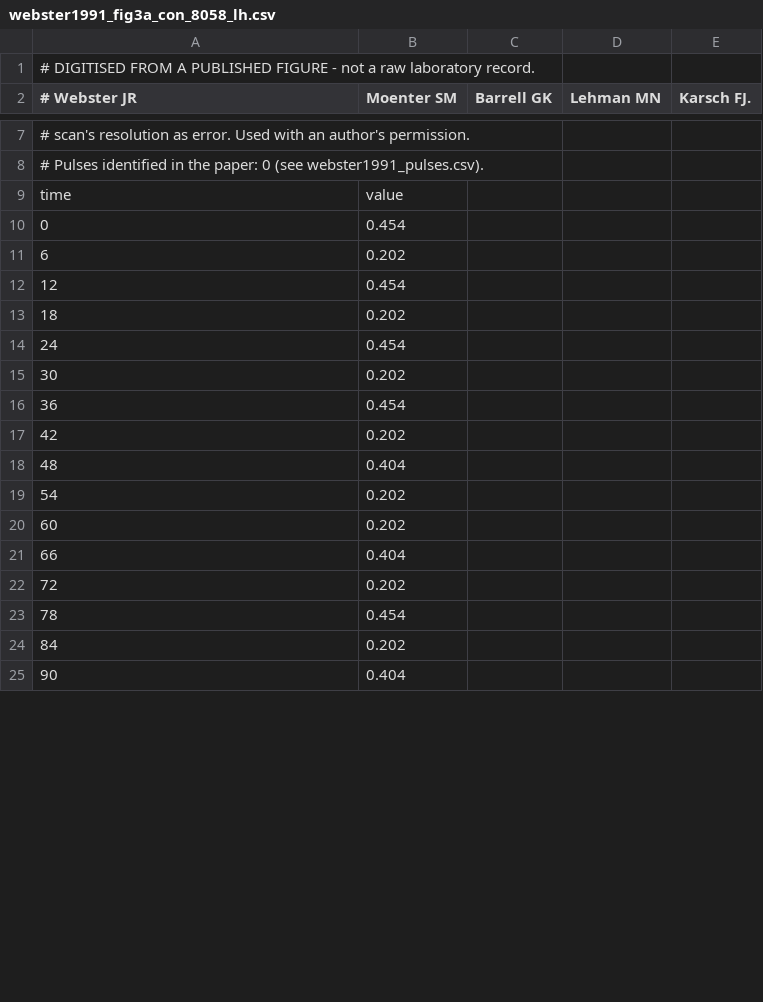
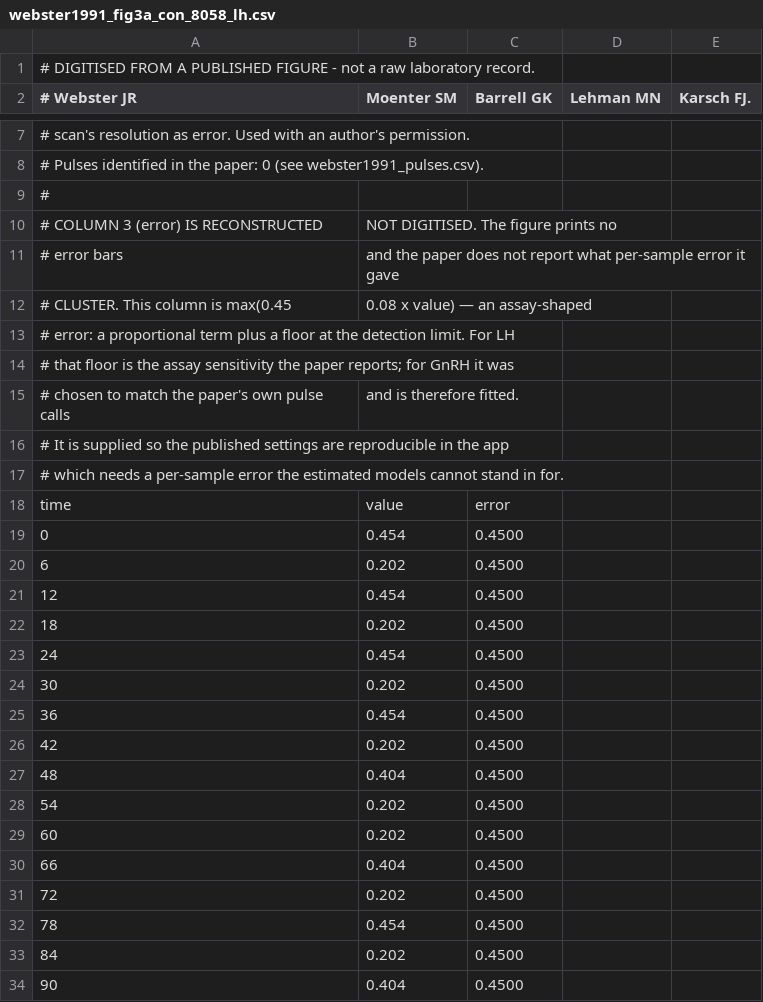
Before and after one commit to syncytium2/no_peak, a CSV file: data/digitized/webster1991_fig3a_con_8058_lh.csv, drawn as a sheet; only a part is shown, gaps mark what is left out; the diff covers the shown part only.

```diff
--- a/data/digitized/webster1991_fig3a_con_8058_lh.csv
+++ b/data/digitized/webster1991_fig3a_con_8058_lh.csv
@@ -8,18 +8,27 @@
 # Pulses identified in the paper: 0 (see webster1991_pulses.csv).
-time,value
-0,0.454
-6,0.202
-12,0.454
-18,0.202
-24,0.454
-30,0.202
-36,0.454
-42,0.202
-48,0.404
-54,0.202
-60,0.202
-66,0.404
-72,0.202
-78,0.454
-84,0.202
-90,0.404
+#
+# COLUMN 3 (error) IS RECONSTRUCTED, NOT DIGITISED. The figure prints no
+# error bars, and the paper does not report what per-sample error it gave
+# CLUSTER. This column is max(0.45, 0.08 x value) — an assay-shaped
+# error: a proportional term plus a floor at the detection limit. For LH
+# that floor is the assay sensitivity the paper reports; for GnRH it was
+# chosen to match the paper's own pulse calls, and is therefore fitted.
+# It is supplied so the published settings are reproducible in the app,
+# which needs a per-sample error the estimated models cannot stand in for.
+time,value,error
+0,0.454,0.4500
+6,0.202,0.4500
+12,0.454,0.4500
+18,0.202,0.4500
+24,0.454,0.4500
+30,0.202,0.4500
+36,0.454,0.4500
+42,0.202,0.4500
+48,0.404,0.4500
+54,0.202,0.4500
+60,0.202,0.4500
+66,0.404,0.4500
+72,0.202,0.4500
+78,0.454,0.4500
+84,0.202,0.4500
+90,0.404,0.4500
```
Also changed, not shown: 45 edited cells elsewhere in this file, data/digitized/webster1991_fig3a_con_8058_gnrh.csv, data/digitized/webster1991_fig3b_thx_8067_gnrh.csv, 14 other files.
